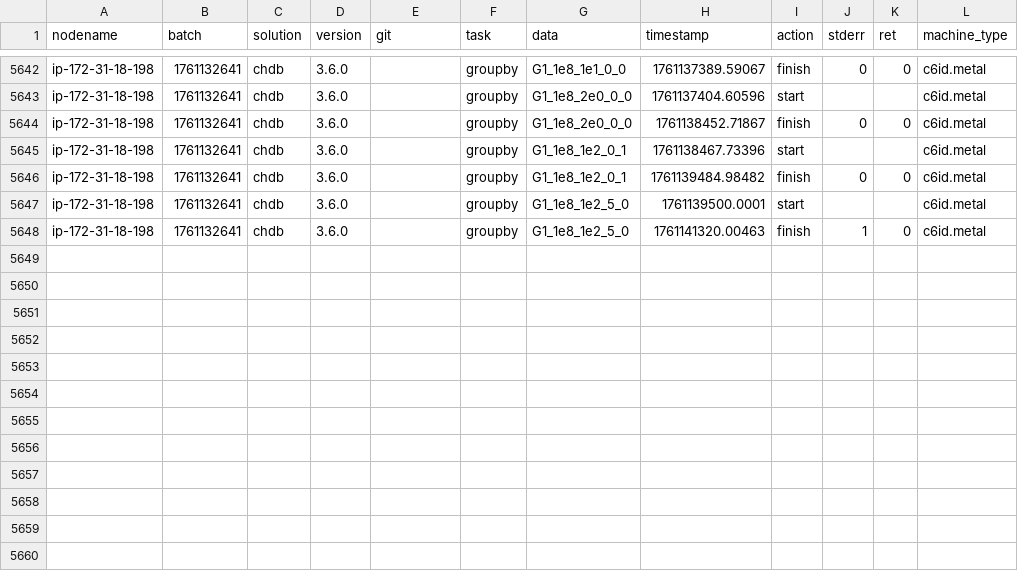
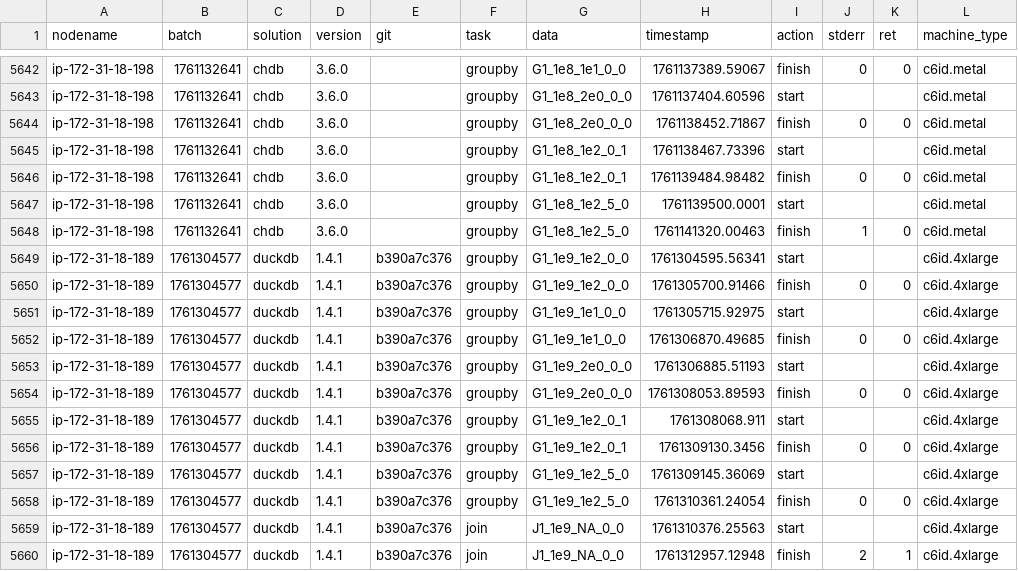
Before and after one commit to duckdblabs/db-benchmark, a CSV file: logs.csv, drawn as a sheet; only a part is shown, gaps mark what is left out; the diff names each change by its address in the sheet, - before the commit and + after, or states it on an @@ line.

```diff
--- a/logs.csv
+++ b/logs.csv
+row 5649: ip-172-31-18-189 | 1761304577 | duckdb | 1.4.1 | b390a7c376 | groupby | G1_1e9_1e2_0_0 | 1761304595.56341 | start |  |  | c6id.4xlarge
+row 5650: ip-172-31-18-189 | 1761304577 | duckdb | 1.4.1 | b390a7c376 | groupby | G1_1e9_1e2_0_0 | 1761305700.91466 | finish | 0 | 0 | c6id.4xlarge
+row 5651: ip-172-31-18-189 | 1761304577 | duckdb | 1.4.1 | b390a7c376 | groupby | G1_1e9_1e1_0_0 | 1761305715.92975 | start |  |  | c6id.4xlarge
+row 5652: ip-172-31-18-189 | 1761304577 | duckdb | 1.4.1 | b390a7c376 | groupby | G1_1e9_1e1_0_0 | 1761306870.49685 | finish | 0 | 0 | c6id.4xlarge
+row 5653: ip-172-31-18-189 | 1761304577 | duckdb | 1.4.1 | b390a7c376 | groupby | G1_1e9_2e0_0_0 | 1761306885.51193 | start |  |  | c6id.4xlarge
+row 5654: ip-172-31-18-189 | 1761304577 | duckdb | 1.4.1 | b390a7c376 | groupby | G1_1e9_2e0_0_0 | 1761308053.89593 | finish | 0 | 0 | c6id.4xlarge
+row 5655: ip-172-31-18-189 | 1761304577 | duckdb | 1.4.1 | b390a7c376 | groupby | G1_1e9_1e2_0_1 | 1761308068.911 | start |  |  | c6id.4xlarge
+row 5656: ip-172-31-18-189 | 1761304577 | duckdb | 1.4.1 | b390a7c376 | groupby | G1_1e9_1e2_0_1 | 1761309130.3456 | finish | 0 | 0 | c6id.4xlarge
+row 5657: ip-172-31-18-189 | 1761304577 | duckdb | 1.4.1 | b390a7c376 | groupby | G1_1e9_1e2_5_0 | 1761309145.36069 | start |  |  | c6id.4xlarge
+row 5658: ip-172-31-18-189 | 1761304577 | duckdb | 1.4.1 | b390a7c376 | groupby | G1_1e9_1e2_5_0 | 1761310361.24054 | finish | 0 | 0 | c6id.4xlarge
+row 5659: ip-172-31-18-189 | 1761304577 | duckdb | 1.4.1 | b390a7c376 | join | J1_1e9_NA_0_0 | 1761310376.25563 | start |  |  | c6id.4xlarge
+row 5660: ip-172-31-18-189 | 1761304577 | duckdb | 1.4.1 | b390a7c376 | join | J1_1e9_NA_0_0 | 1761312957.12948 | finish | 2 | 1 | c6id.4xlarge
```
Also changed, not shown: 1 other file.
